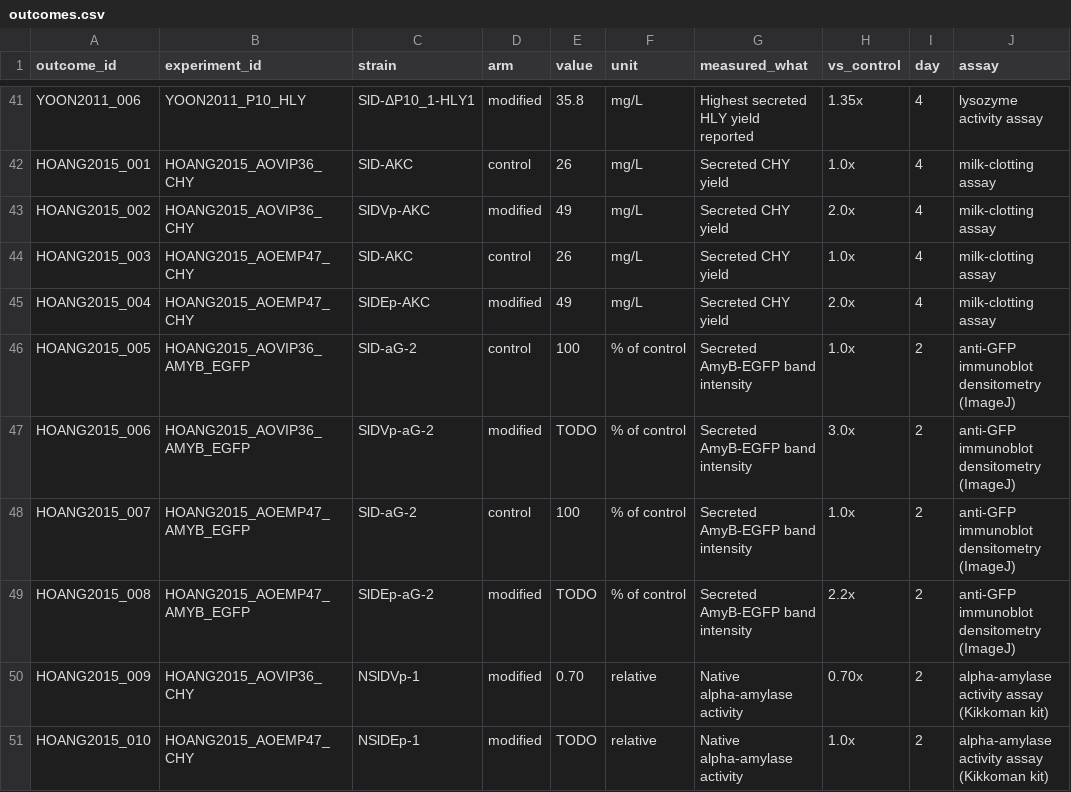
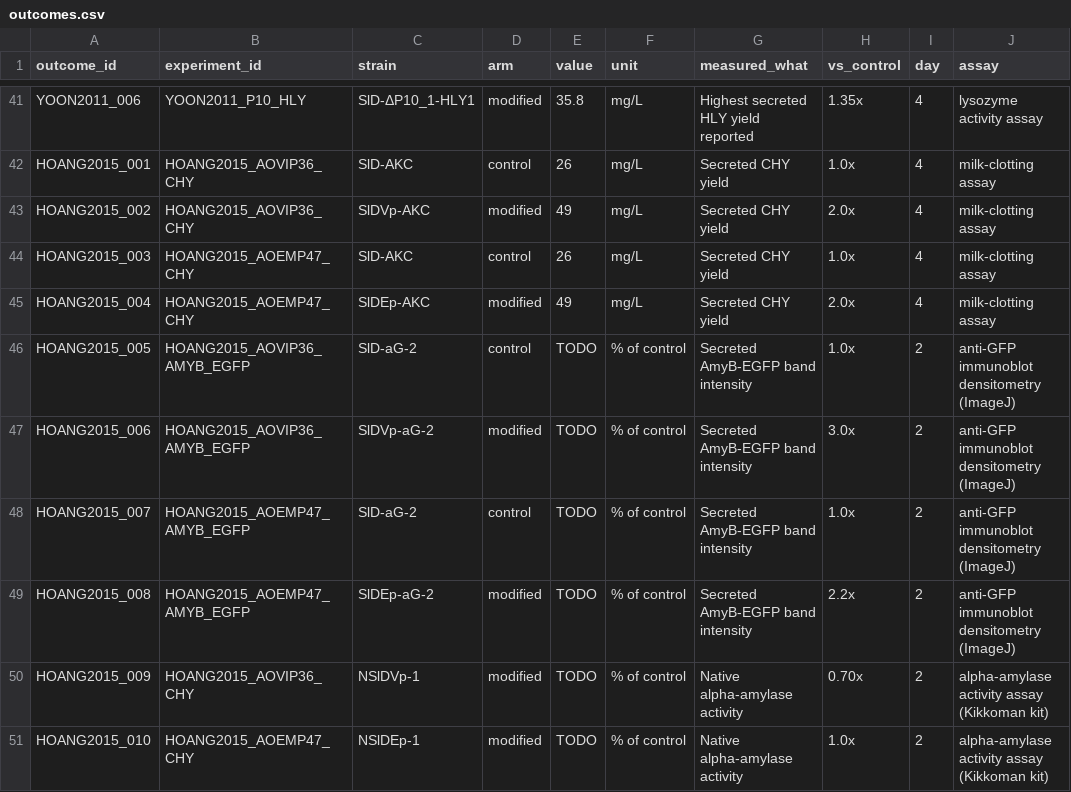
Before and after one commit to thedstrat/aoryzae-secretion-benchmark, a CSV file: data/outcomes.csv, drawn as a sheet; only a part is shown, gaps mark what is left out; the diff names each change by its address in the sheet, - before the commit and + after, or states it on an @@ line.

```diff
--- a/data/outcomes.csv
+++ b/data/outcomes.csv
-E46 (value): 100
+E46 (value): TODO
-E48 (value): 100
+E48 (value): TODO
-E50 (value): 0.70
+E50 (value): TODO
-F50:F51 (unit): relative
+F50:F51 (unit): % of control
```
